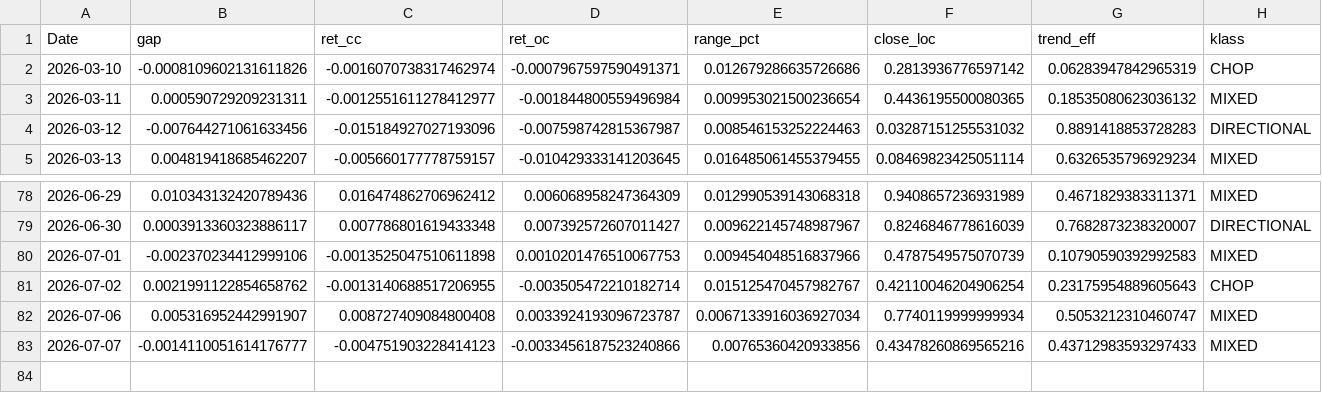
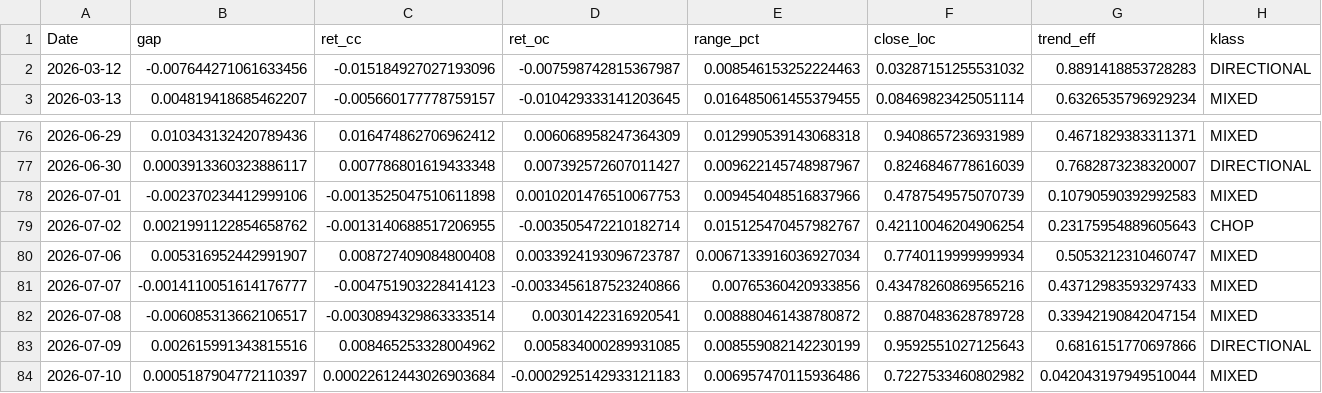
Before and after one commit to jackfrosttt/macro-market-reaction, a CSV file: analysis/daily_metrics.csv, drawn as a sheet; only a part is shown, gaps mark what is left out; removed rows and columns are numbered as before the commit, all else as after; rows hold the shown columns only; the diff names each change by its address in the sheet, - before the commit and + after, or states it on an @@ line.

Commit message:
Sync from private working repo (code + derived analysis only)

```diff
--- a/analysis/daily_metrics.csv
+++ b/analysis/daily_metrics.csv
-row 2: 2026-03-10 | -0.0008109602131611826 | -0.0016070738317462974 | -0.0007967597590491371 | 0.012679286635726686 | 0.2813936776597142 | 0.06283947842965319 | CHOP
-row 3: 2026-03-11 | 0.000590729209231311 | -0.0012551611278412977 | -0.001844800559496984 | 0.009953021500236654 | 0.4436195500080365 | 0.18535080623036132 | MIXED
+row 82: 2026-07-08 | -0.006085313662106517 | -0.0030894329863333514 | 0.00301422316920541 | 0.008880461438780872 | 0.8870483628789728 | 0.33942190842047154 | MIXED
+row 83: 2026-07-09 | 0.002615991343815516 | 0.008465253328004962 | 0.005834000289931085 | 0.008559082142230199 | 0.9592551027125643 | 0.6816151770697866 | DIRECTIONAL
+row 84: 2026-07-10 | 0.0005187904772110397 | 0.00022612443026903684 | -0.0002925142933121183 | 0.006957470115936486 | 0.7227533460802982 | 0.042043197949510044 | MIXED
```
Also changed, not shown: analysis/report_ranking.csv, 1 other file.
